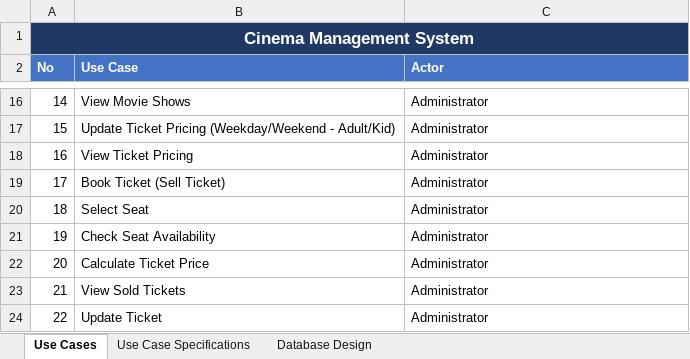
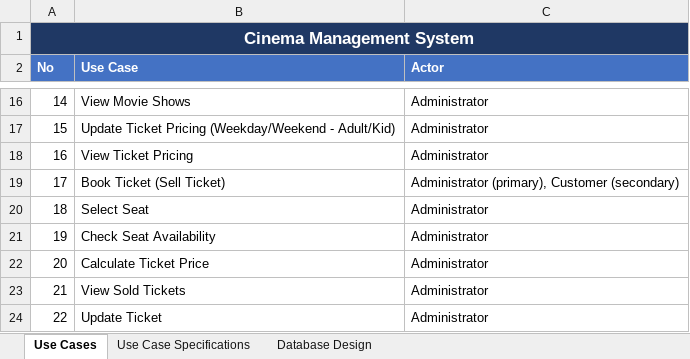
Before and after one commit to Rians11/modules_new, an Excel workbook: cinema-management-system-analysis/Cinema_Management_System.xlsx, sheet Use Cases, drawn as a sheet; only a part is shown, gaps mark what is left out; values as stored, in another font and other column widths than the file's, no borders; the diff names each change by its address in the sheet, - before the commit and + after, or states it on an @@ line.

```diff
--- a/cinema-management-system-analysis/Cinema_Management_System.xlsx (sheet Use Cases)
+++ b/cinema-management-system-analysis/Cinema_Management_System.xlsx (sheet Use Cases)
-C19 (Actor): Administrator
+C19 (Actor): Administrator (primary), Customer (secondary)
```
Also changed, not shown: sheet Use Case Specifications, 3 other files.
